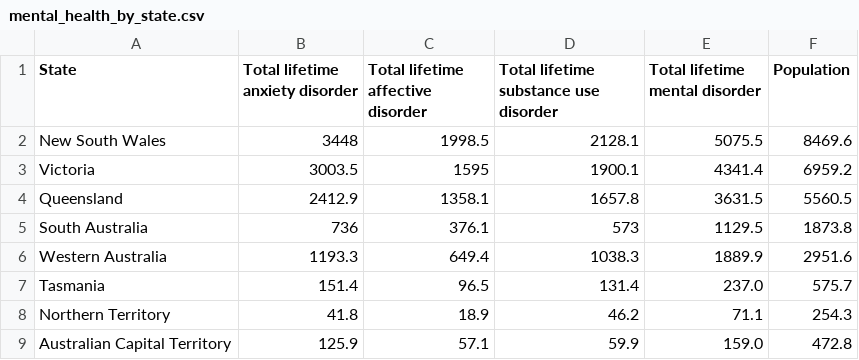
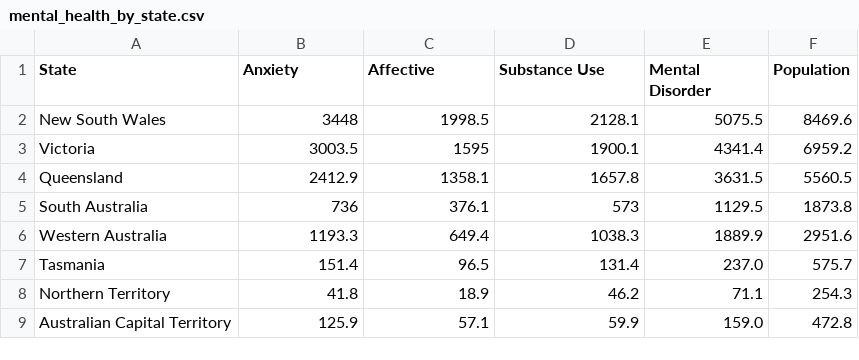
Before and after one commit to ayaniwick/fit3179, a CSV file: mental_health_by_state.csv, drawn as a sheet.

Commit message:
changed field names

```diff
--- a/mental_health_by_state.csv
+++ b/mental_health_by_state.csv
@@ -1,2 +1,2 @@
-State,Total lifetime anxiety disorder,Total lifetime affective disorder,Total lifetime substance use disorder,Total lifetime mental disorder,Population,
+State,Anxiety,Affective,Substance Use,Mental Disorder,Population,
 New South Wales,3448,1998.5,2128.1,5075.5,8469.6,
```
